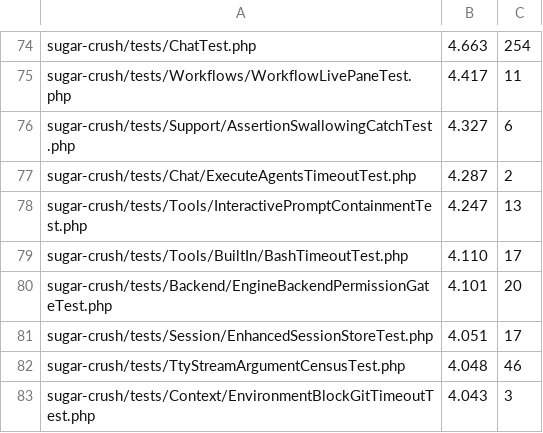
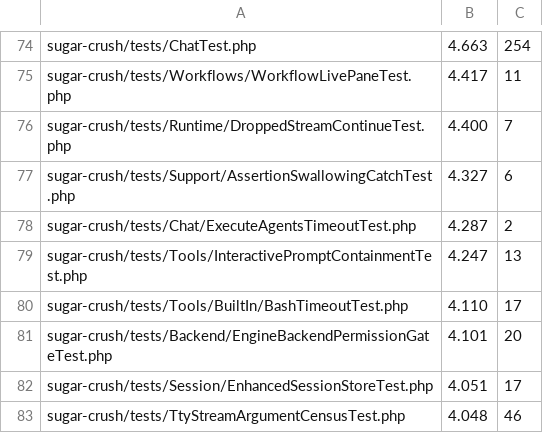
Before and after one commit to detain/sugarcraft, a TSV file: scripts/parallel-tests-durations.tsv, drawn as a sheet; only a part is shown, gaps mark what is left out; the shorter side is filled out with more unchanged rows.

```diff
--- a/scripts/parallel-tests-durations.tsv
+++ b/scripts/parallel-tests-durations.tsv
@@ -75,2 +75,3 @@ sugar-crush/tests/ChatTest.php	4.663	254
 sugar-crush/tests/Workflows/WorkflowLivePaneTest.php	4.417	11
+sugar-crush/tests/Runtime/DroppedStreamContinueTest.php	4.400	7
 sugar-crush/tests/Support/AssertionSwallowingCatchTest.php	4.327	6
```
Also changed, not shown: 6 other files.
